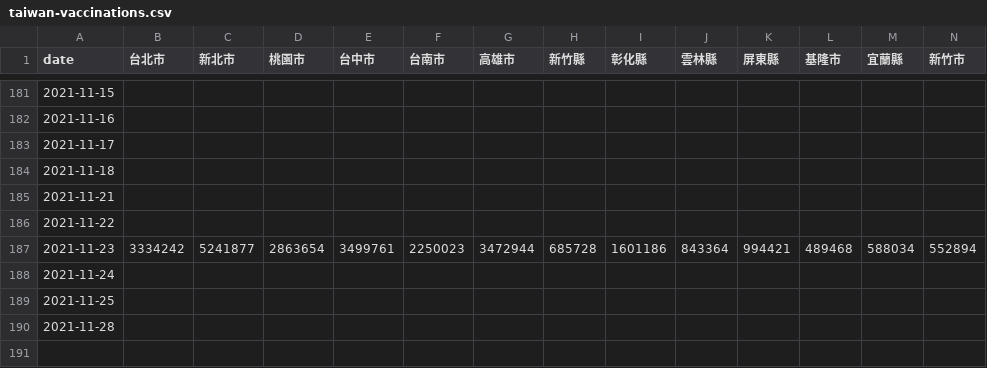
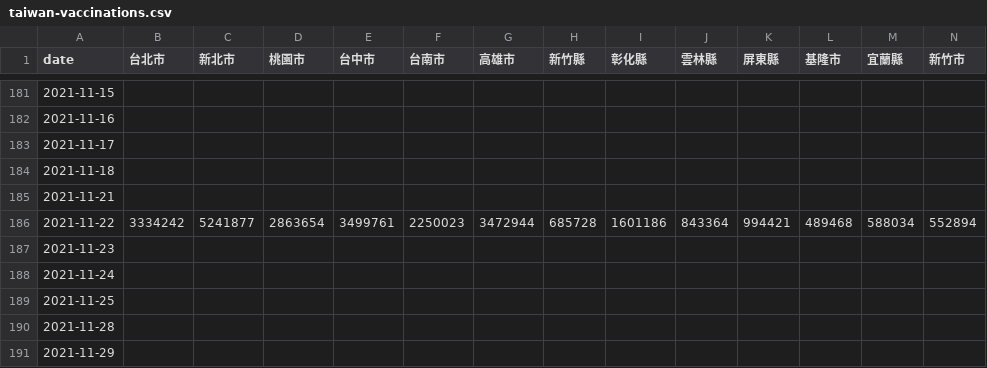
Before and after one commit to cwgrouptw/data, a CSV file: covid-19/taiwan-vaccinations.csv, drawn as a sheet; only a part is shown, gaps mark what is left out; rows hold the shown columns only; the diff covers the shown part only; the diff names each change by its address in the sheet, - before the commit and + after, or states it on an @@ line.

Commit message:
Flat: latest data (2021-11-30T12:22:29.552Z) {   "date": "2021-11-30T12:22:29.552Z",   "files": [     {       "name": "covid-19/taiwan-vaccinations.csv",       "deltaBytes": 96,       "source": "https://web.cw.com.tw/covid-live-updates-2021/data/taiwan-vaccinations.csv"     }   ] }

```diff
--- a/covid-19/taiwan-vaccinations.csv
+++ b/covid-19/taiwan-vaccinations.csv
-B186 (台北市): (empty)
+B186 (台北市): 3334242
-C186 (新北市): (empty)
+C186 (新北市): 5241877
-D186 (桃園市): (empty)
+D186 (桃園市): 2863654
-E186 (台中市): (empty)
+E186 (台中市): 3499761
-F186 (台南市): (empty)
+F186 (台南市): 2250023
-G186 (高雄市): (empty)
+G186 (高雄市): 3472944
-H186 (新竹縣): (empty)
+H186 (新竹縣): 685728
-I186 (彰化縣): (empty)
+I186 (彰化縣): 1601186
-J186 (雲林縣): (empty)
+J186 (雲林縣): 843364
-K186 (屏東縣): (empty)
+K186 (屏東縣): 994421
-L186 (基隆市): (empty)
+L186 (基隆市): 489468
-M186 (宜蘭縣): (empty)
+M186 (宜蘭縣): 588034
-N186 (新竹市): (empty)
+N186 (新竹市): 552894
-B187 (台北市): 3334242
+B187 (台北市): (empty)
-C187 (新北市): 5241877
+C187 (新北市): (empty)
-D187 (桃園市): 2863654
+D187 (桃園市): (empty)
-E187 (台中市): 3499761
+E187 (台中市): (empty)
-F187 (台南市): 2250023
+F187 (台南市): (empty)
-G187 (高雄市): 3472944
+G187 (高雄市): (empty)
-H187 (新竹縣): 685728
+H187 (新竹縣): (empty)
-I187 (彰化縣): 1601186
+I187 (彰化縣): (empty)
-J187 (雲林縣): 843364
+J187 (雲林縣): (empty)
-K187 (屏東縣): 994421
+K187 (屏東縣): (empty)
-L187 (基隆市): 489468
+L187 (基隆市): (empty)
-M187 (宜蘭縣): 588034
+M187 (宜蘭縣): (empty)
-N187 (新竹市): 552894
+N187 (新竹市): (empty)
+row 191: 2021-11-29
```
Also changed, not shown: 18 edited cells elsewhere in this file.
